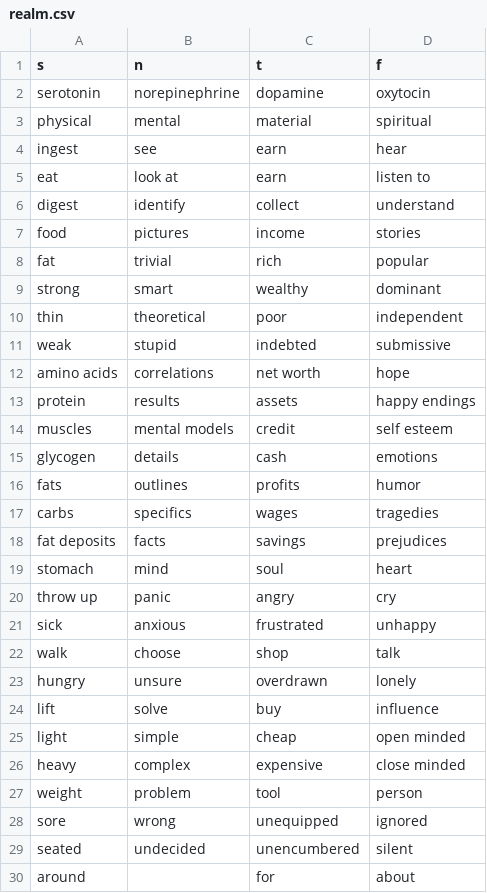
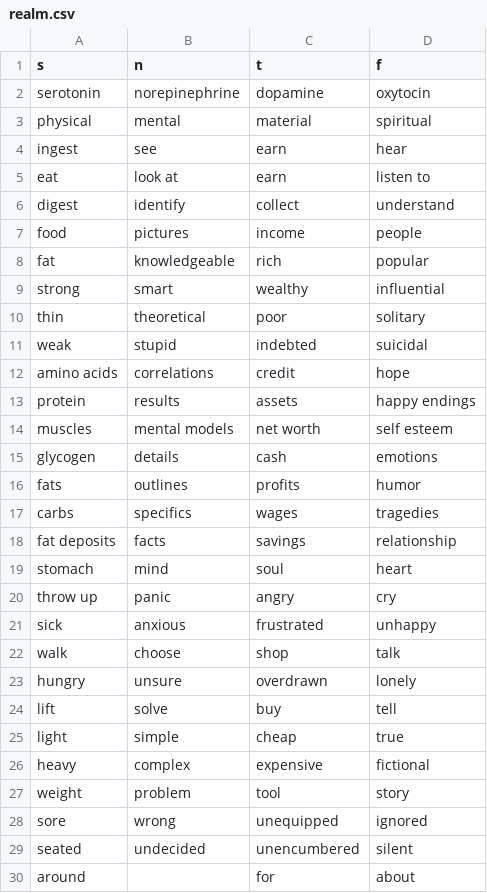
Before and after one commit to ambtus/bipolar_type, a CSV file: config/initializers/realm.csv, drawn as a sheet.

Commit message:
different words

```diff
--- a/config/initializers/realm.csv
+++ b/config/initializers/realm.csv
@@ -6,10 +6,10 @@ eat,look at,earn,listen to
 digest,identify,collect,understand
-food,pictures,income,stories
-fat,trivial,rich,popular
-strong,smart,wealthy,dominant
-thin,theoretical,poor,independent
-weak,stupid,indebted,submissive
-amino acids,correlations,net worth,hope
+food,pictures,income,people
+fat,knowledgeable,rich,popular
+strong,smart,wealthy,influential
+thin,theoretical,poor,solitary
+weak,stupid,indebted,suicidal
+amino acids,correlations,credit,hope
 protein,results,assets,happy endings
-muscles,mental models,credit,self esteem
+muscles,mental models,net worth,self esteem
 glycogen,details,cash,emotions
@@ -17,3 +17,3 @@ fats,outlines,profits,humor
 carbs,specifics,wages,tragedies
-fat deposits,facts,savings,prejudices
+fat deposits,facts,savings,relationship
 stomach,mind,soul,heart
@@ -23,6 +23,6 @@ walk,choose,shop,talk
 hungry,unsure,overdrawn,lonely
-lift,solve,buy,influence
-light,simple,cheap,open minded
-heavy,complex,expensive,close minded
-weight,problem,tool,person
+lift,solve,buy,tell
+light,simple,cheap,true
+heavy,complex,expensive,fictional
+weight,problem,tool,story
 sore,wrong,unequipped,ignored
```
